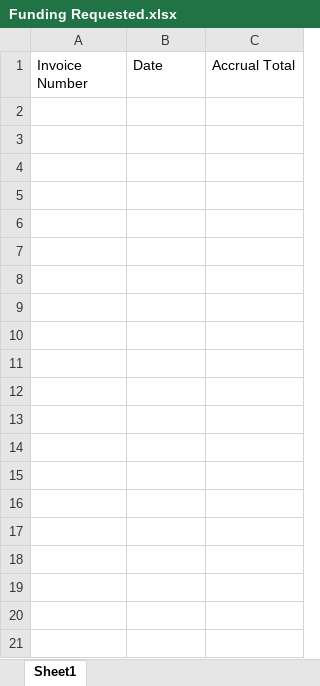
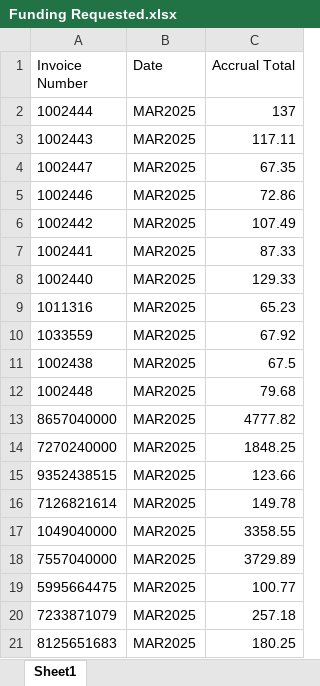
Before and after one commit to boyu-lby/Hydro-Bills-to-PPS, an Excel workbook: Funding Requested.xlsx, sheet Sheet1, drawn as a sheet; values as stored, in another font and other column widths than the file's, no borders; the diff names each change by its address in the sheet, - before the commit and + after, or states it on an @@ line.

```diff
--- a/Funding Requested.xlsx (sheet Sheet1)
+++ b/Funding Requested.xlsx (sheet Sheet1)
+row 2: 1002444 | MAR2025 | 137
+row 3: 1002443 | MAR2025 | 117.11
+row 4: 1002447 | MAR2025 | 67.35
+row 5: 1002446 | MAR2025 | 72.86
+row 6: 1002442 | MAR2025 | 107.49
+row 7: 1002441 | MAR2025 | 87.33
+row 8: 1002440 | MAR2025 | 129.33
+row 9: 1011316 | MAR2025 | 65.23
+row 10: 1033559 | MAR2025 | 67.92
+row 11: 1002438 | MAR2025 | 67.5
+row 12: 1002448 | MAR2025 | 79.68
+row 13: 8657040000 | MAR2025 | 4777.82
+row 14: 7270240000 | MAR2025 | 1848.25
+row 15: 9352438515 | MAR2025 | 123.66
+row 16: 7126821614 | MAR2025 | 149.78
+row 17: 1049040000 | MAR2025 | 3358.55
+row 18: 7557040000 | MAR2025 | 3729.89
+row 19: 5995664475 | MAR2025 | 100.77
+row 20: 7233871079 | MAR2025 | 257.18
+row 21: 8125651683 | MAR2025 | 180.25
```
Also changed, not shown: Failed Invoices.xlsx, Invoices To Do.xlsx, 7 other files.
